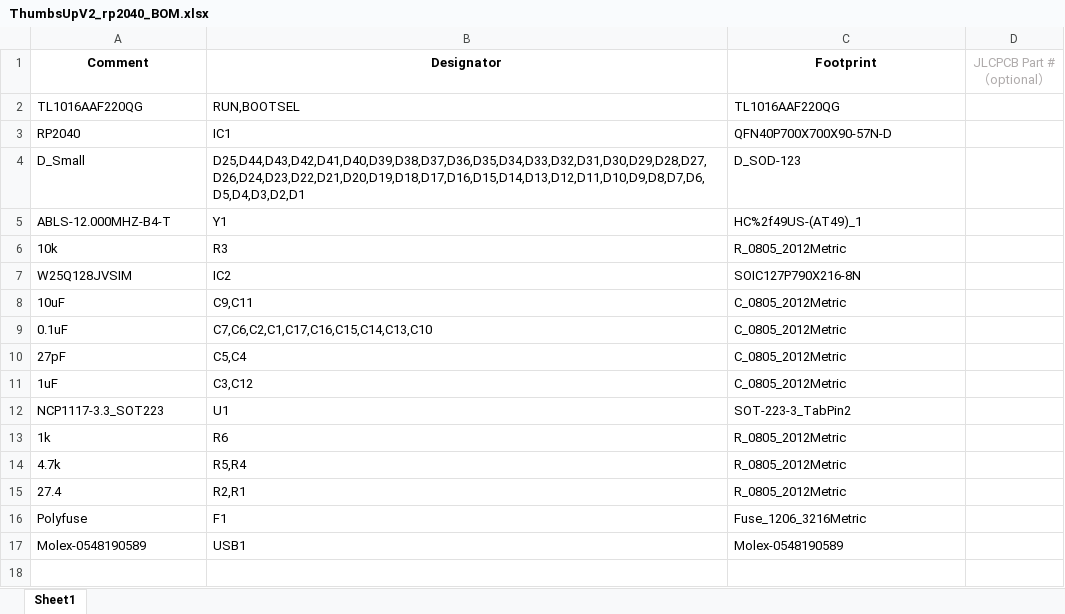
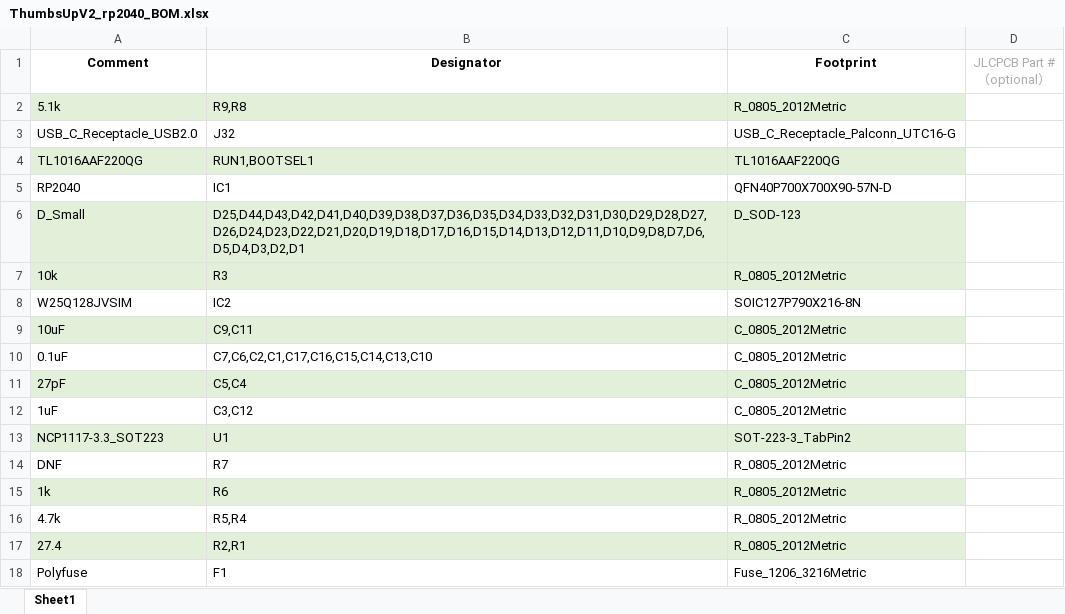
Before and after one commit to ak66666/ThumbsUpUnsplitV2Rp2040, an Excel workbook: ThumbsUpV2_rp2040_BOM.xlsx, sheet Sheet1, drawn as a sheet; values as stored, in another font and other column widths than the file's, no borders; removed rows and columns are numbered as before the commit, all else as after; the diff names each change by its address in the sheet, - before the commit and + after, or states it on an @@ line.

```diff
--- a/ThumbsUpV2_rp2040_BOM.xlsx (sheet Sheet1)
+++ b/ThumbsUpV2_rp2040_BOM.xlsx (sheet Sheet1)
+row 2: 5.1k | R9,R8 | R_0805_2012Metric
+row 3: USB_C_Receptacle_USB2.0 | J32 | USB_C_Receptacle_Palconn_UTC16-G
-A4:C4 fill: none
+A4:C4 fill: #E2F0D9
-B4 (Designator): RUN,BOOTSEL
+B4 (Designator): RUN1,BOOTSEL1
-A6:C6 fill: none
+A6:C6 fill: #E2F0D9
-row 5: ABLS-12.000MHZ-B4-T | Y1 | HC%2f49US-(AT49)_1
-A7:C7 fill: none
+A7:C7 fill: #E2F0D9
-A9:C9 fill: none
+A9:C9 fill: #E2F0D9
-A11:C11 fill: none
+A11:C11 fill: #E2F0D9
-A13:C13 fill: none
+A13:C13 fill: #E2F0D9
+row 14: DNF | R7 | R_0805_2012Metric
-A15:C15 fill: none
+A15:C15 fill: #E2F0D9
-A17:C17 fill: none
+A17:C17 fill: #E2F0D9
-row 17: Molex-0548190589 | USB1 | Molex-0548190589
```
Also changed, not shown: ThumbsUpV2_rp2040_Position.xlsx, 46 other files.
